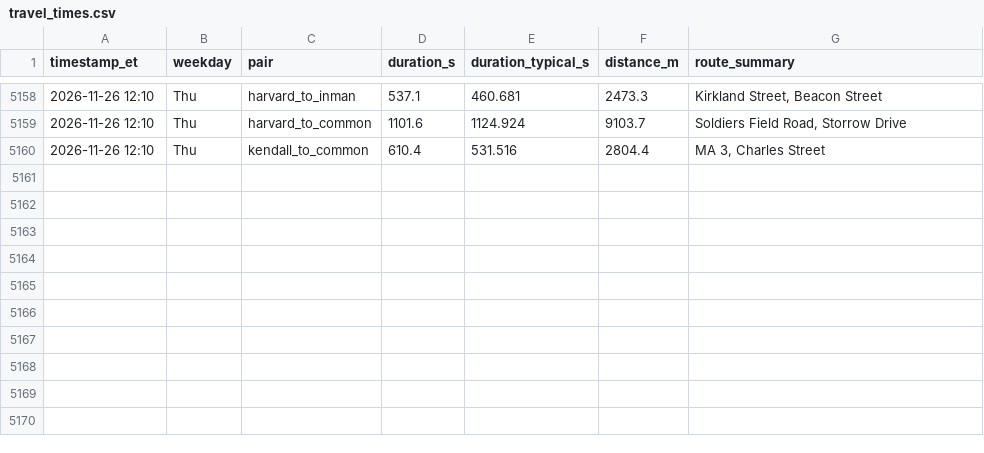
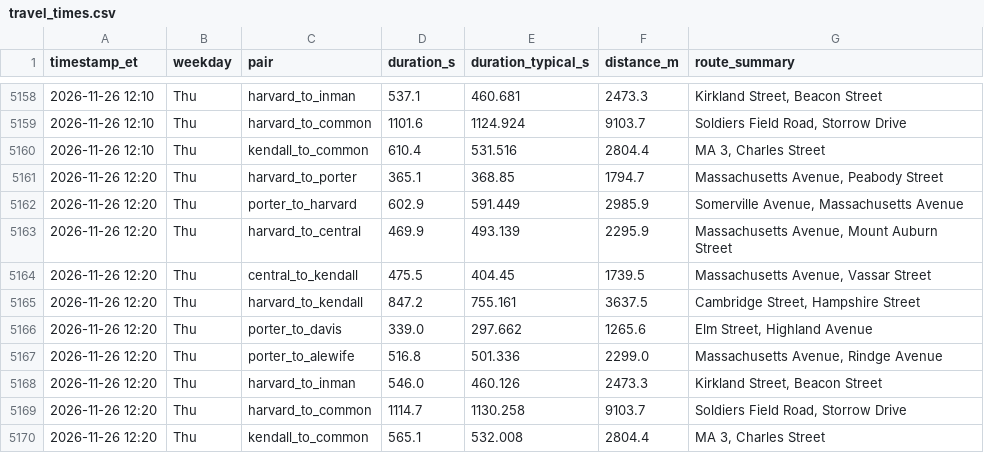
Before and after one commit to sonnywang2005/traffic-harvest, a CSV file: data/travel_times.csv, drawn as a sheet; only a part is shown, gaps mark what is left out.

Commit message:
harvest 2026-11-26T17:20Z

```diff
--- a/data/travel_times.csv
+++ b/data/travel_times.csv
@@ -5160 +5160,11 @@ timestamp_et,weekday,pair,duration_s,duration_typical_s,distance_m,route_summary
 2026-11-26 12:10,Thu,kendall_to_common,610.4,531.516,2804.4,"MA 3, Charles Street"
+2026-11-26 12:20,Thu,harvard_to_porter,365.1,368.85,1794.7,"Massachusetts Avenue, Peabody Street"
+2026-11-26 12:20,Thu,porter_to_harvard,602.9,591.449,2985.9,"Somerville Avenue, Massachusetts Avenue"
+2026-11-26 12:20,Thu,harvard_to_central,469.9,493.139,2295.9,"Massachusetts Avenue, Mount Auburn Street"
+2026-11-26 12:20,Thu,central_to_kendall,475.5,404.45,1739.5,"Massachusetts Avenue, Vassar Street"
+2026-11-26 12:20,Thu,harvard_to_kendall,847.2,755.161,3637.5,"Cambridge Street, Hampshire Street"
+2026-11-26 12:20,Thu,porter_to_davis,339.0,297.662,1265.6,"Elm Street, Highland Avenue"
+2026-11-26 12:20,Thu,porter_to_alewife,516.8,501.336,2299.0,"Massachusetts Avenue, Rindge Avenue"
+2026-11-26 12:20,Thu,harvard_to_inman,546.0,460.126,2473.3,"Kirkland Street, Beacon Street"
+2026-11-26 12:20,Thu,harvard_to_common,1114.7,1130.258,9103.7,"Soldiers Field Road, Storrow Drive"
+2026-11-26 12:20,Thu,kendall_to_common,565.1,532.008,2804.4,"MA 3, Charles Street"
```
